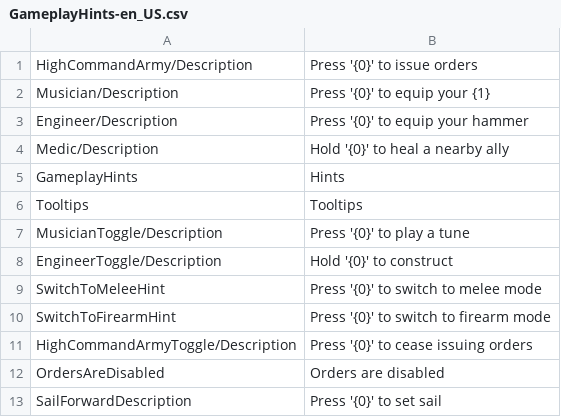
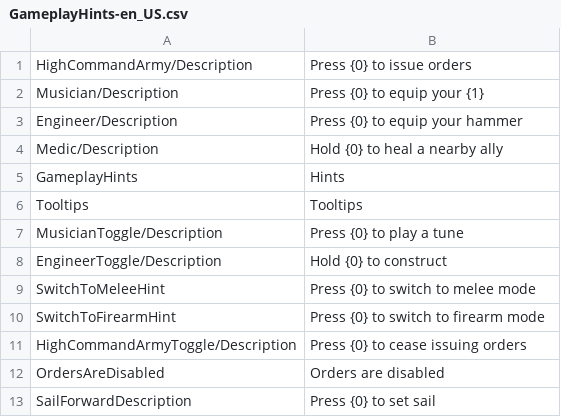
Before and after one commit to liuyuran/HoldfastTranslate, a CSV file: GameplayHints-en_US.csv, drawn as a sheet.

Commit message:
fix

```diff
--- a/GameplayHints-en_US.csv
+++ b/GameplayHints-en_US.csv
@@ -1,13 +1,13 @@
-HighCommandArmy/Description,"Press '{0}' to issue orders"
-Musician/Description,"Press '{0}' to equip your {1}"
-Engineer/Description,"Press '{0}' to equip your hammer"
-Medic/Description,"Hold '{0}' to heal a nearby ally"
+HighCommandArmy/Description,Press {0} to issue orders
+Musician/Description,Press {0} to equip your {1}
+Engineer/Description,Press {0} to equip your hammer
+Medic/Description,Hold {0} to heal a nearby ally
 GameplayHints,Hints
 Tooltips,Tooltips
-MusicianToggle/Description,"Press '{0}' to play a tune"
-EngineerToggle/Description,"Hold '{0}' to construct"
-SwitchToMeleeHint,"Press '{0}' to switch to melee mode"
-SwitchToFirearmHint,"Press '{0}' to switch to firearm mode"
-HighCommandArmyToggle/Description,"Press '{0}' to cease issuing orders"
+MusicianToggle/Description,Press {0} to play a tune
+EngineerToggle/Description,Hold {0} to construct
+SwitchToMeleeHint,Press {0} to switch to melee mode
+SwitchToFirearmHint,Press {0} to switch to firearm mode
+HighCommandArmyToggle/Description,Press {0} to cease issuing orders
 OrdersAreDisabled,Orders are disabled
-SailForwardDescription,"Press '{0}' to set sail"
+SailForwardDescription,Press {0} to set sail
```
